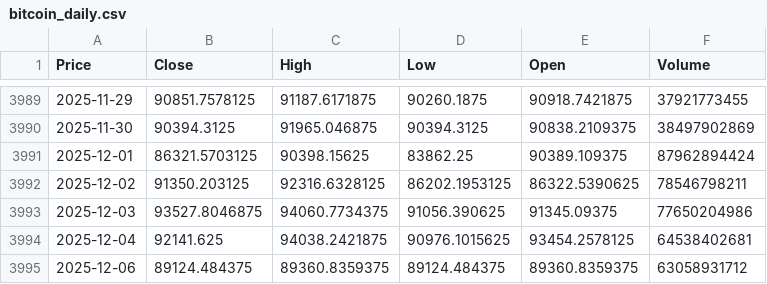
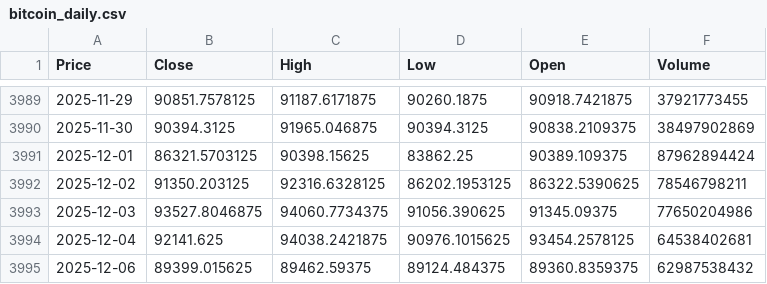
Before and after one commit to brucefjn/-brucefjn-.github.io, a CSV file: bitcoin_daily.csv, drawn as a sheet; only a part is shown, gaps mark what is left out; the diff names each change by its address in the sheet, - before the commit and + after, or states it on an @@ line.

Commit message:
change

```diff
--- a/bitcoin_daily.csv
+++ b/bitcoin_daily.csv
-B3995 (Close): 89124.484375
+B3995 (Close): 89399.015625
-C3995 (High): 89360.8359375
+C3995 (High): 89462.59375
-F3995 (Volume): 63058931712
+F3995 (Volume): 62987538432
```
